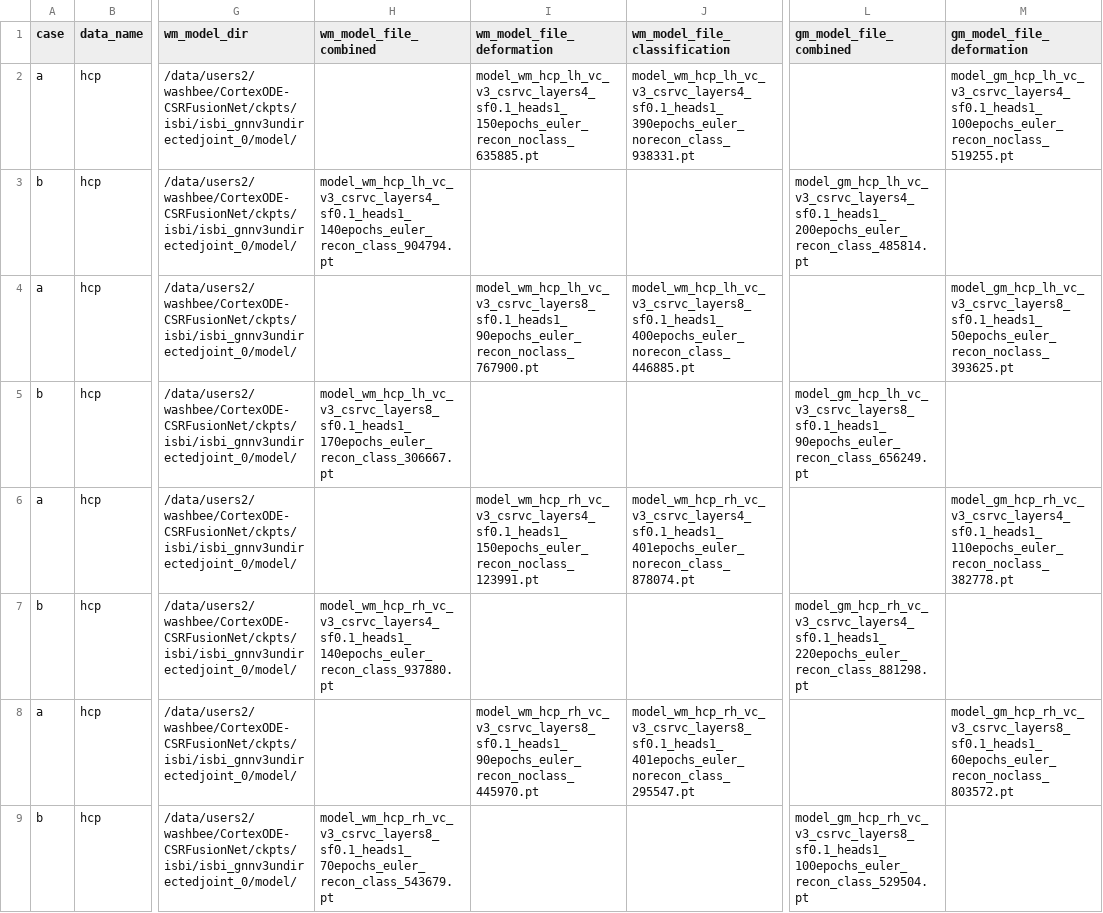
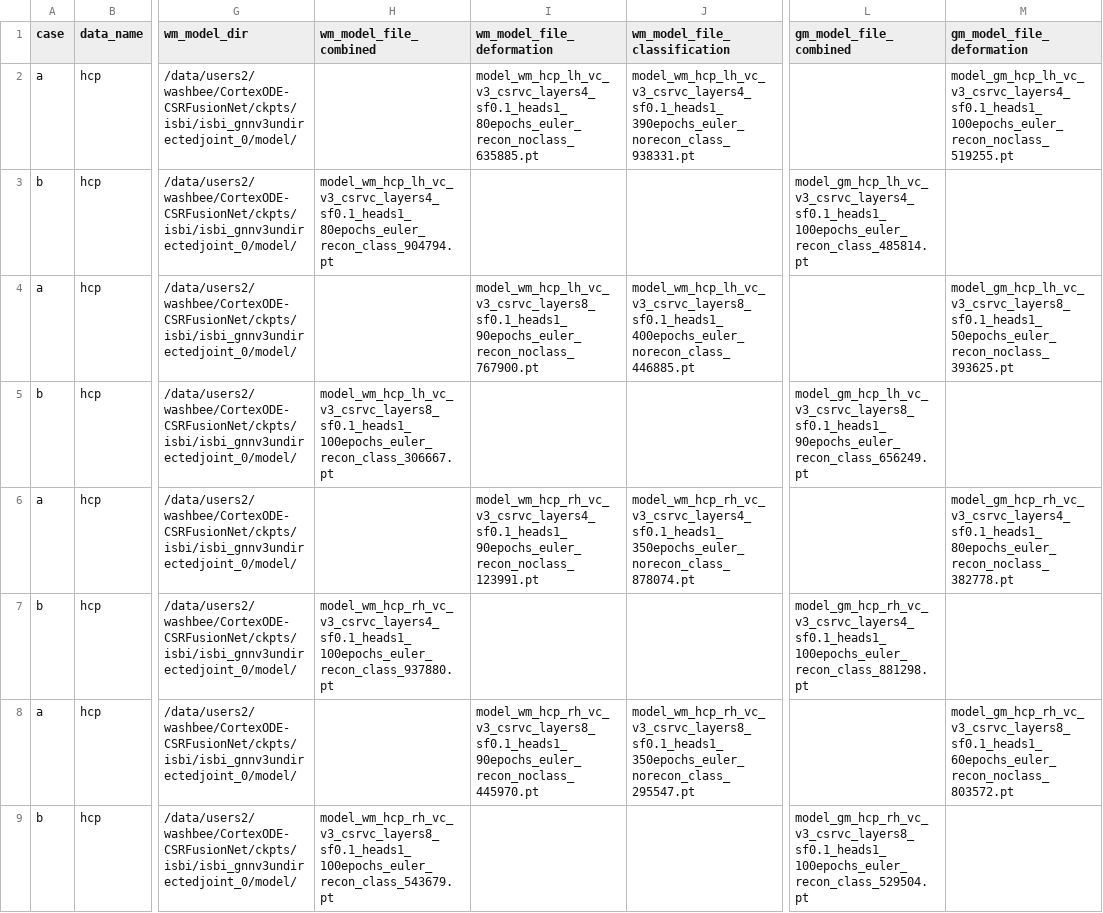
Before and after one commit to neuroneural/CSRP-CSRParcellation, a CSV file: isbianalysis/models_arguments.csv, drawn as a sheet; only a part is shown, gaps mark what is left out; the diff names each change by its address in the sheet, - before the commit and + after, or states it on an @@ line.

```diff
--- a/isbianalysis/models_arguments.csv
+++ b/isbianalysis/models_arguments.csv
-I2 (wm_model_file_deformation): model_wm_hcp_lh_vc_v3_csrvc_layers4_sf0.1_heads1_150epochs_euler_recon_noclass_635885.pt
+I2 (wm_model_file_deformation): model_wm_hcp_lh_vc_v3_csrvc_layers4_sf0.1_heads1_80epochs_euler_recon_noclass_635885.pt
-H3 (wm_model_file_combined): model_wm_hcp_lh_vc_v3_csrvc_layers4_sf0.1_heads1_140epochs_euler_recon_class_904794.pt
+H3 (wm_model_file_combined): model_wm_hcp_lh_vc_v3_csrvc_layers4_sf0.1_heads1_80epochs_euler_recon_class_904794.pt
-L3 (gm_model_file_combined): model_gm_hcp_lh_vc_v3_csrvc_layers4_sf0.1_heads1_200epochs_euler_recon_class_485814.pt
+L3 (gm_model_file_combined): model_gm_hcp_lh_vc_v3_csrvc_layers4_sf0.1_heads1_100epochs_euler_recon_class_485814.pt
-H5 (wm_model_file_combined): model_wm_hcp_lh_vc_v3_csrvc_layers8_sf0.1_heads1_170epochs_euler_recon_class_306667.pt
+H5 (wm_model_file_combined): model_wm_hcp_lh_vc_v3_csrvc_layers8_sf0.1_heads1_100epochs_euler_recon_class_306667.pt
-I6 (wm_model_file_deformation): model_wm_hcp_rh_vc_v3_csrvc_layers4_sf0.1_heads1_150epochs_euler_recon_noclass_123991.pt
+I6 (wm_model_file_deformation): model_wm_hcp_rh_vc_v3_csrvc_layers4_sf0.1_heads1_90epochs_euler_recon_noclass_123991.pt
-J6 (wm_model_file_classification): model_wm_hcp_rh_vc_v3_csrvc_layers4_sf0.1_heads1_401epochs_euler_norecon_class_878074.pt
+J6 (wm_model_file_classification): model_wm_hcp_rh_vc_v3_csrvc_layers4_sf0.1_heads1_350epochs_euler_norecon_class_878074.pt
-M6 (gm_model_file_deformation): model_gm_hcp_rh_vc_v3_csrvc_layers4_sf0.1_heads1_110epochs_euler_recon_noclass_382778.pt
+M6 (gm_model_file_deformation): model_gm_hcp_rh_vc_v3_csrvc_layers4_sf0.1_heads1_80epochs_euler_recon_noclass_382778.pt
-H7 (wm_model_file_combined): model_wm_hcp_rh_vc_v3_csrvc_layers4_sf0.1_heads1_140epochs_euler_recon_class_937880.pt
+H7 (wm_model_file_combined): model_wm_hcp_rh_vc_v3_csrvc_layers4_sf0.1_heads1_100epochs_euler_recon_class_937880.pt
-L7 (gm_model_file_combined): model_gm_hcp_rh_vc_v3_csrvc_layers4_sf0.1_heads1_220epochs_euler_recon_class_881298.pt
+L7 (gm_model_file_combined): model_gm_hcp_rh_vc_v3_csrvc_layers4_sf0.1_heads1_100epochs_euler_recon_class_881298.pt
-J8 (wm_model_file_classification): model_wm_hcp_rh_vc_v3_csrvc_layers8_sf0.1_heads1_401epochs_euler_norecon_class_295547.pt
+J8 (wm_model_file_classification): model_wm_hcp_rh_vc_v3_csrvc_layers8_sf0.1_heads1_350epochs_euler_norecon_class_295547.pt
-H9 (wm_model_file_combined): model_wm_hcp_rh_vc_v3_csrvc_layers8_sf0.1_heads1_70epochs_euler_recon_class_543679.pt
+H9 (wm_model_file_combined): model_wm_hcp_rh_vc_v3_csrvc_layers8_sf0.1_heads1_100epochs_euler_recon_class_543679.pt
```
Also changed, not shown: 4 other files.
